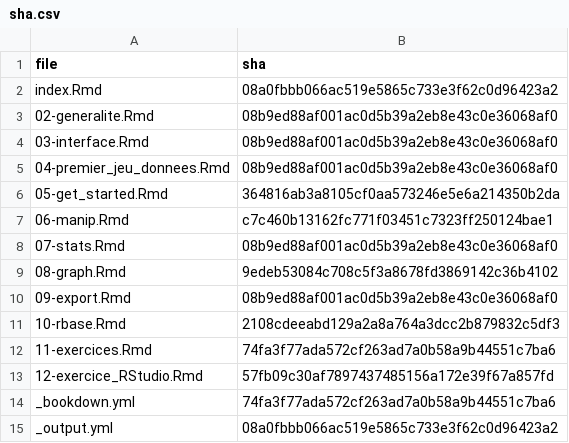
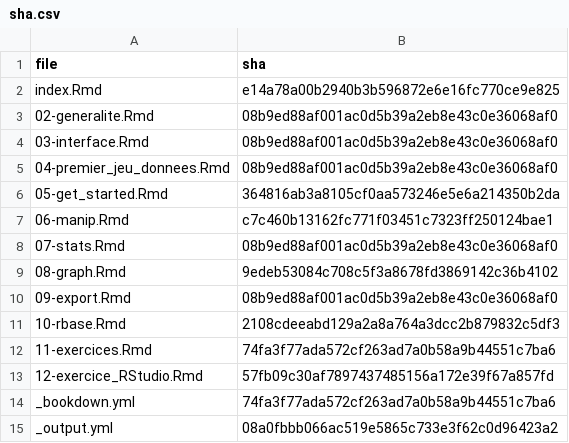
Before and after one commit to MTES-MCT/parcours-r, a CSV file: m1/sha.csv, drawn as a sheet.

```diff
--- a/m1/sha.csv
+++ b/m1/sha.csv
@@ -1,3 +1,3 @@
 "file","sha"
-"index.Rmd","08a0fbbb066ac519e5865c733e3f62c0d96423a2"
+"index.Rmd","e14a78a00b2940b3b596872e6e16fc770ce9e825"
 "02-generalite.Rmd","08b9ed88af001ac0d5b39a2eb8e43c0e36068af0"
```
Also changed, not shown: m2/sha.csv, 58 other files.
